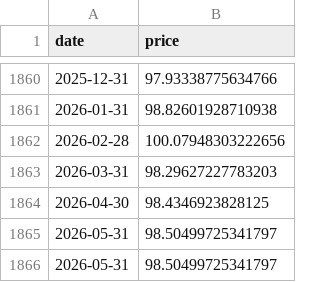
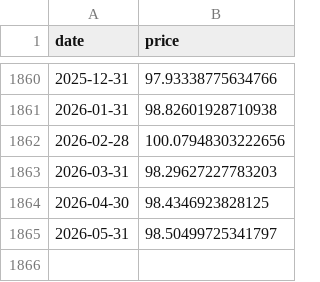
Before and after one commit to heliar-k/lazy-portfolio, a CSV file: public/data/proxies/bond/agg_blended.csv, drawn as a sheet; only a part is shown, gaps mark what is left out; the diff names each change by its address in the sheet, - before the commit and + after, or states it on an @@ line.

Commit message:
Fix ER double-counting, analyze-gap off-by-one, and CSV dedup
- Remove expense ratio deduction from engine: ETF adjusted-close prices
  already reflect ER via daily NAV accrual. Deducting again caused
  ~0.19pp CAGR understatement for blended ETFs.
- Fix off-by-one in analyze-gap.ts monthly return alignment: prepend
  month-0 return so ref.dates[i] maps to the correct engine return.
- Add Set-based dedup prevention in extendProxySeries to avoid
  duplicate rows when extension range overlaps existing data.
- Remove duplicate 2026-05-31 rows from 14 proxy CSV files.

Validation: all 3 cases pass (30Y CAGR gap +0.04pp, 10Y -0.29pp).

```diff
--- a/public/data/proxies/bond/agg_blended.csv
+++ b/public/data/proxies/bond/agg_blended.csv
-row 1866: 2026-05-31 | 98.50499725341797
```
Also changed, not shown: public/data/proxies/bond/bnd_blended.csv, public/data/proxies/commodity/gld_blended.csv, 15 other files.
